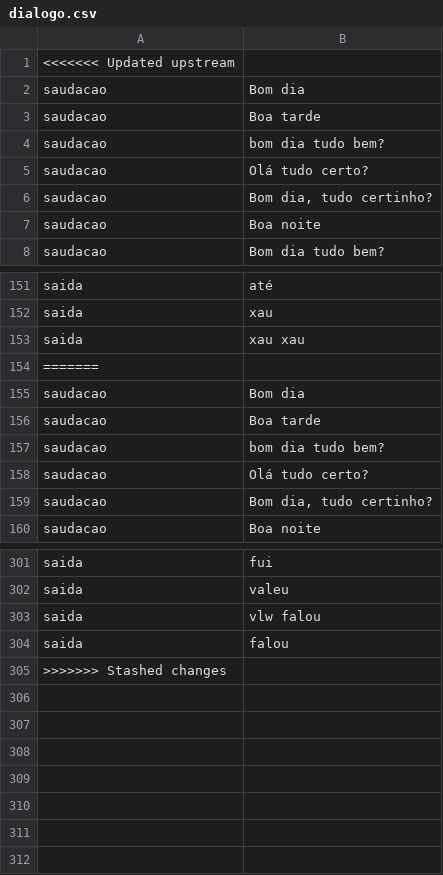
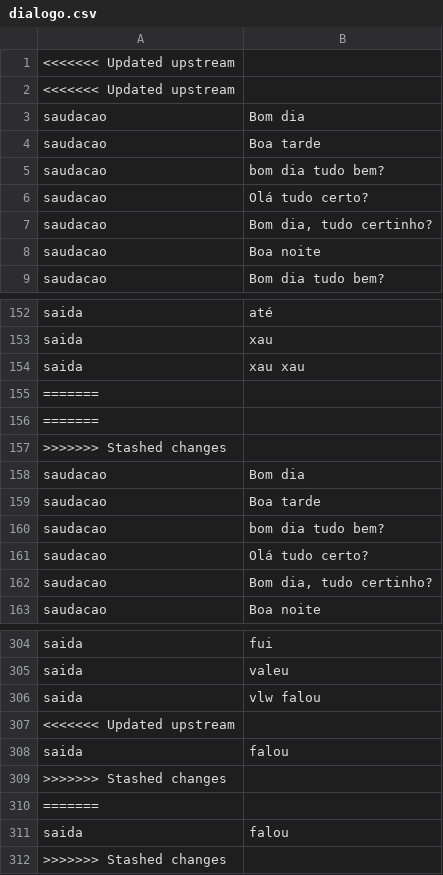
Before and after one commit to otaviomarco/ChatBOT, a CSV file: files/dialogo.csv, drawn as a sheet; only a part is shown, gaps mark what is left out; the diff names each change by its address in the sheet, - before the commit and + after, or states it on an @@ line.

```diff
--- a/files/dialogo.csv
+++ b/files/dialogo.csv
+row 2: <<<<<<< Updated upstream
+row 156: =======
+row 157: >>>>>>> Stashed changes
+row 307: <<<<<<< Updated upstream
+row 308: saida | falou
+row 309: >>>>>>> Stashed changes
+row 310: =======
```
Also changed, not shown: 1 other file.
